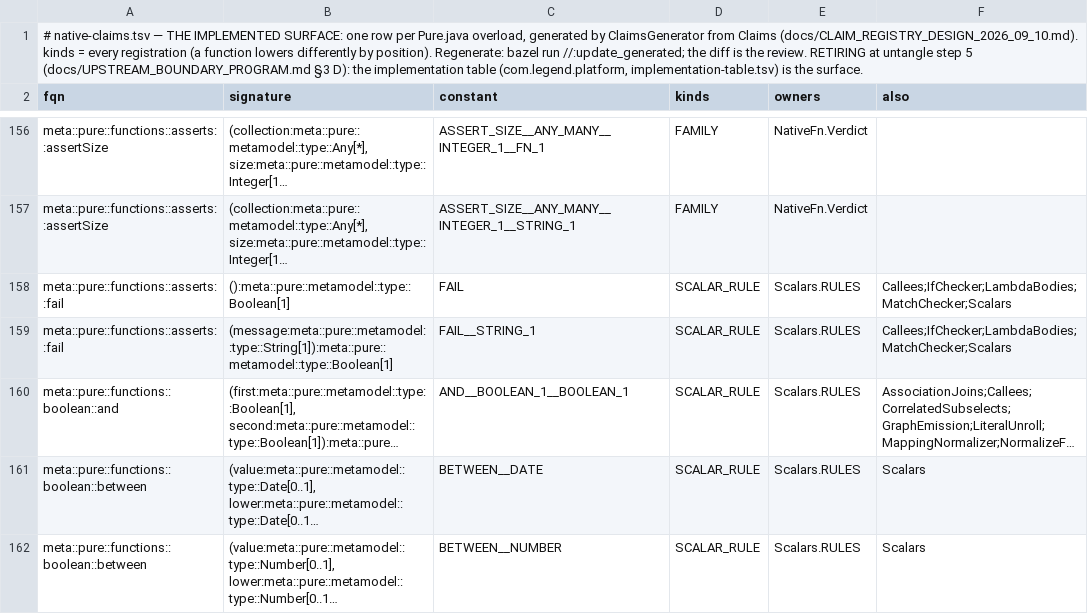
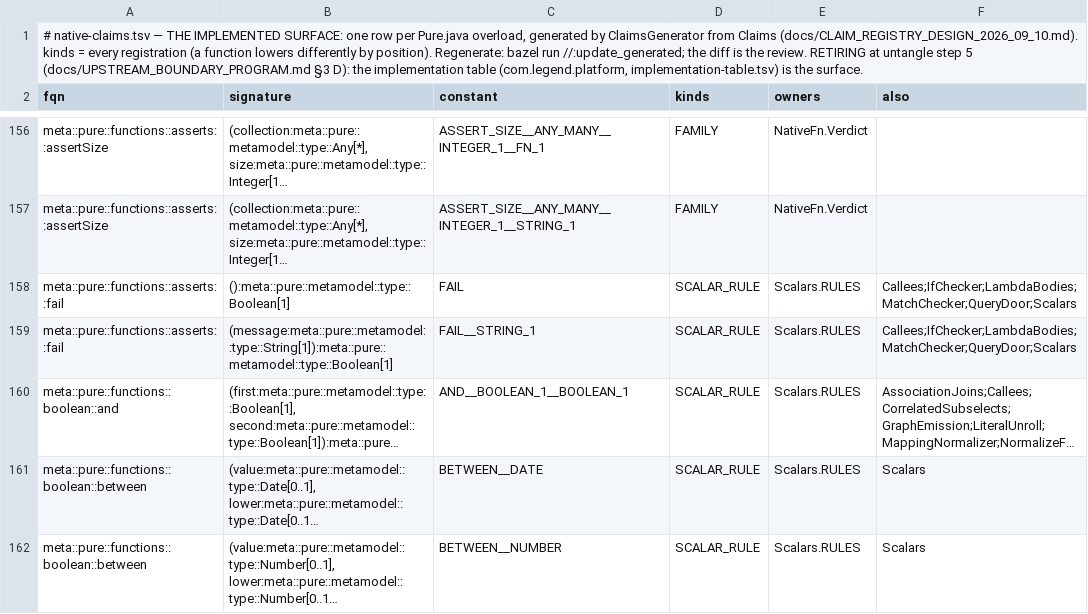
Before and after one commit to neema2/legend-lite, a TSV file: core/src/main/resources/com/legend/builtin/native-claims.tsv, drawn as a sheet; only a part is shown, gaps mark what is left out; long unchanged cells end in …; the diff names each change by its address in the sheet, - before the commit and + after, or states it on an @@ line.

```diff
--- a/core/src/main/resources/com/legend/builtin/native-claims.tsv
+++ b/core/src/main/resources/com/legend/builtin/native-claims.tsv
-F158:F159 (also): Callees;IfChecker;LambdaBodies;MatchChecker;Scalars
+F158:F159 (also): Callees;IfChecker;LambdaBodies;MatchChecker;QueryDoor;Scalars
```
Also changed, not shown: 2 other files.
